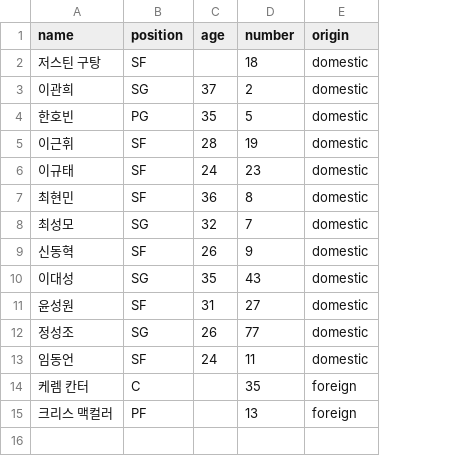
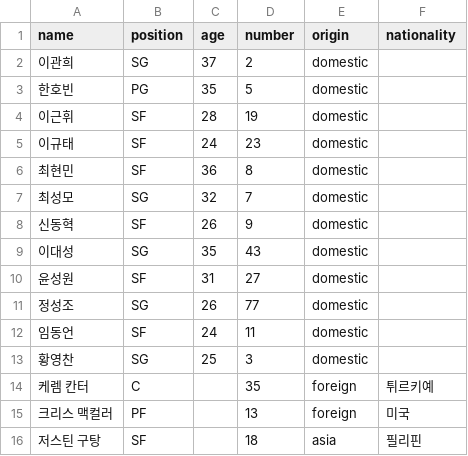
Before and after one commit to changgew-ops/first-pr-practice, a CSV file: data/rosters/seoul-samsung.csv, drawn as a sheet; removed rows and columns are numbered as before the commit, all else as after; the diff names each change by its address in the sheet, - before the commit and + after, or states it on an @@ line.

```diff
--- a/data/rosters/seoul-samsung.csv
+++ b/data/rosters/seoul-samsung.csv
+column F (nationality), rows 14-15: 튀르키예 | 미국
-row 2: 저스틴 구탕 | SF |  | 18 | domestic
+row 13: 황영찬 | SG | 25 | 3 | domestic
+row 16: 저스틴 구탕 | SF |  | 18 | asia | 필리핀
```
Also changed, not shown: data/rosters/anyang-jungkwanjang.csv, data/rosters/changwon-lg.csv, 32 other files.
